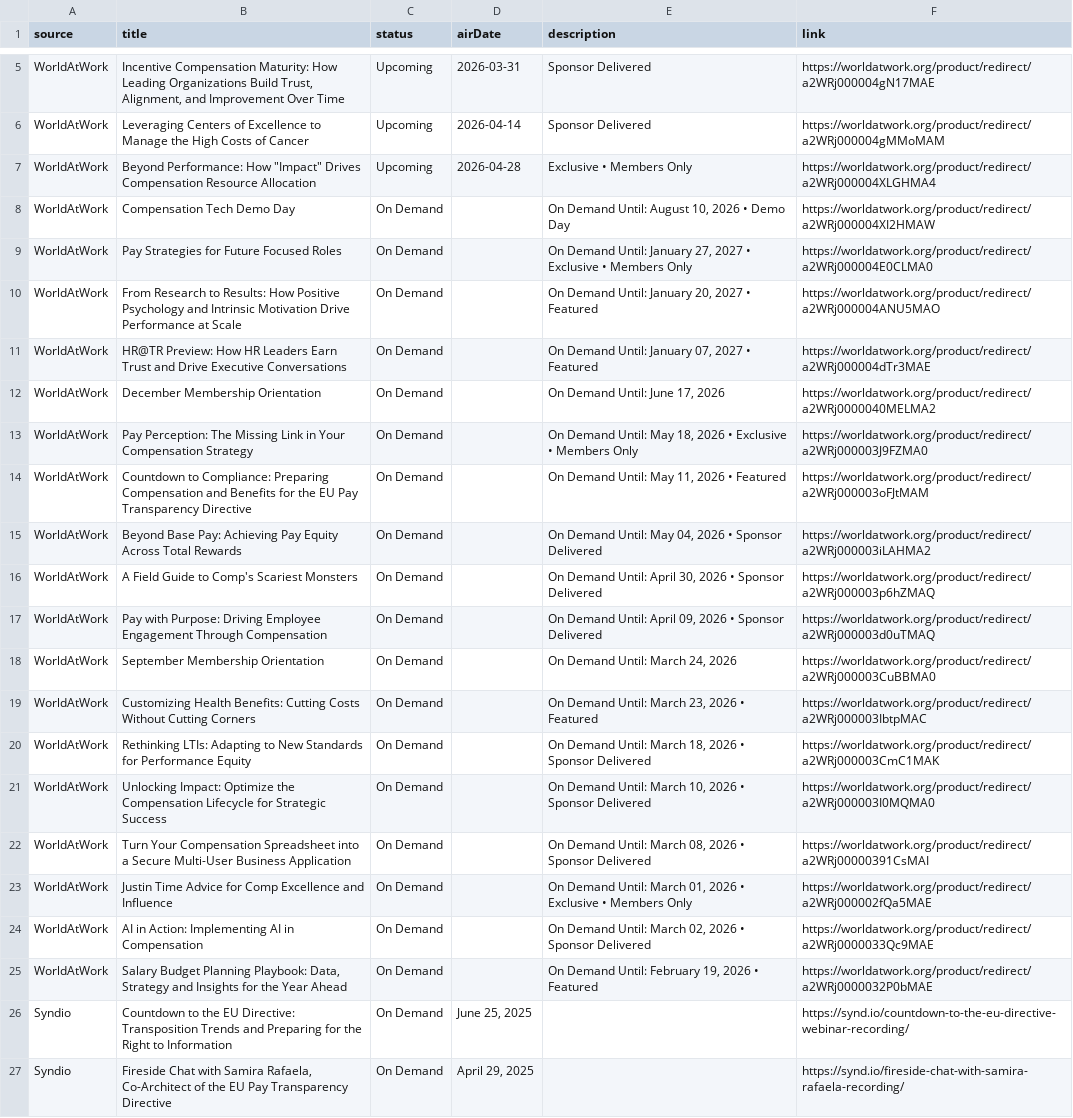
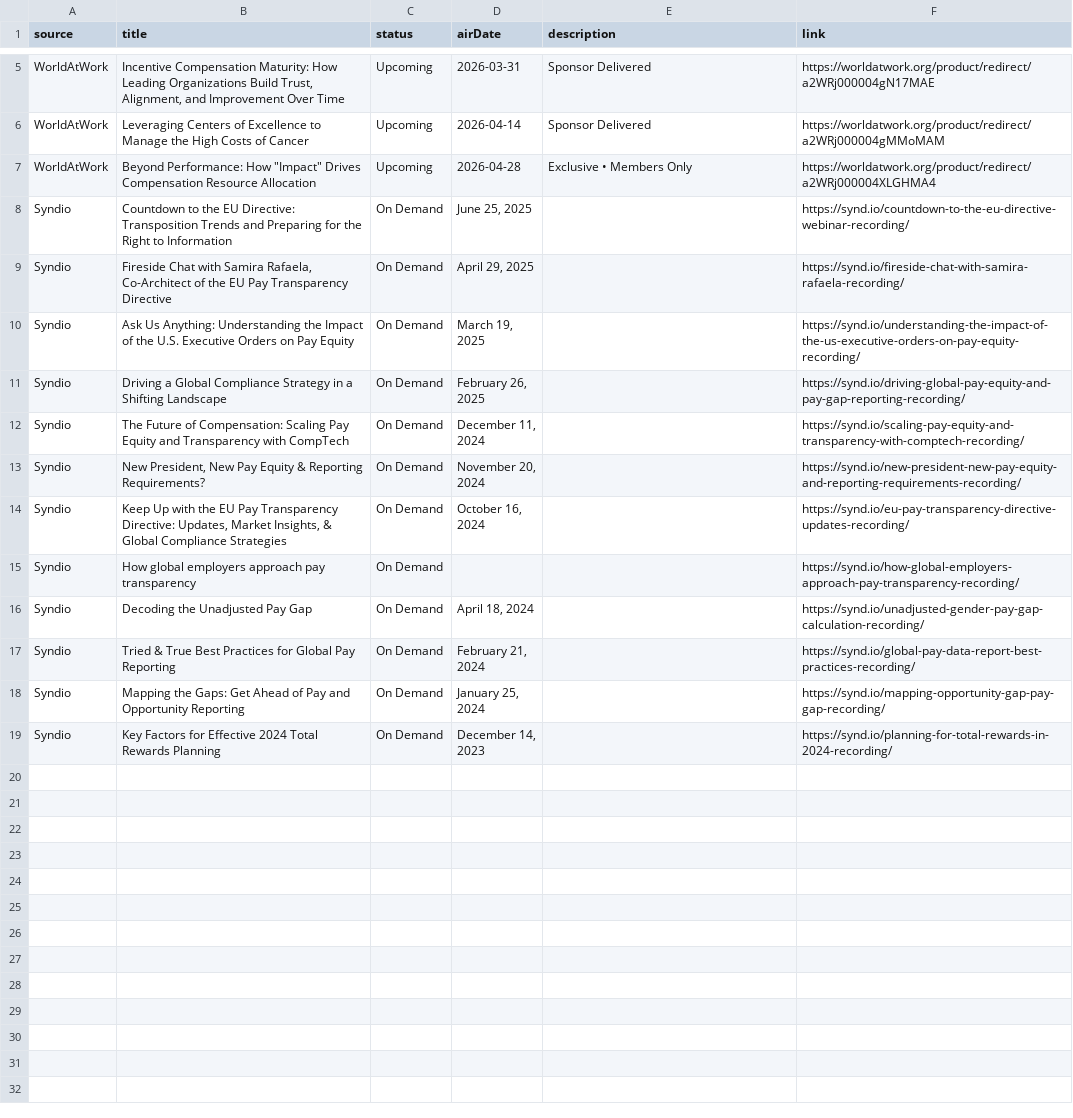
Before and after one commit to yangong17/WebinarAggregator, a CSV file: data/webinars.csv, drawn as a sheet; only a part is shown, gaps mark what is left out; the shorter side is filled out with more unchanged rows.

```diff
--- a/data/webinars.csv
+++ b/data/webinars.csv
@@ -7,20 +7,2 @@ source,title,status,airDate,description,link
 "WorldAtWork","Beyond Performance: How ""Impact"" Drives Compensation Resource Allocation","Upcoming","2026-04-28","Exclusive • Members Only","https://worldatwork.org/product/redirect/a2WRj000004XLGHMA4"
-"WorldAtWork","Compensation Tech Demo Day","On Demand",,"On Demand Until: August 10, 2026 • Demo Day","https://worldatwork.org/product/redirect/a2WRj000004XI2HMAW"
-"WorldAtWork","Pay Strategies for Future Focused Roles","On Demand",,"On Demand Until: January 27, 2027 • Exclusive • Members Only","https://worldatwork.org/product/redirect/a2WRj000004E0CLMA0"
-"WorldAtWork","From Research to Results: How Positive Psychology and Intrinsic Motivation Drive Performance at Scale","On Demand",,"On Demand Until: January 20, 2027 • Featured","https://worldatwork.org/product/redirect/a2WRj000004ANU5MAO"
-"WorldAtWork","HR@TR Preview: How HR Leaders Earn Trust and Drive Executive Conversations","On Demand",,"On Demand Until: January 07, 2027 • Featured","https://worldatwork.org/product/redirect/a2WRj000004dTr3MAE"
-"WorldAtWork","December Membership Orientation","On Demand",,"On Demand Until: June 17, 2026","https://worldatwork.org/product/redirect/a2WRj0000040MELMA2"
-"WorldAtWork","Pay Perception: The Missing Link in Your Compensation Strategy","On Demand",,"On Demand Until: May 18, 2026 • Exclusive • Members Only","https://worldatwork.org/product/redirect/a2WRj000003J9FZMA0"
-"WorldAtWork","Countdown to Compliance: Preparing Compensation and Benefits for the EU Pay Transparency Directive","On Demand",,"On Demand Until: May 11, 2026 • Featured","https://worldatwork.org/product/redirect/a2WRj000003oFJtMAM"
-"WorldAtWork","Beyond Base Pay: Achieving Pay Equity Across Total Rewards","On Demand",,"On Demand Until: May 04, 2026 • Sponsor Delivered","https://worldatwork.org/product/redirect/a2WRj000003iLAHMA2"
-"WorldAtWork","A Field Guide to Comp's Scariest Monsters","On Demand",,"On Demand Until: April 30, 2026 • Sponsor Delivered","https://worldatwork.org/product/redirect/a2WRj000003p6hZMAQ"
-"WorldAtWork","Pay with Purpose: Driving Employee Engagement Through Compensation","On Demand",,"On Demand Until: April 09, 2026 • Sponsor Delivered","https://worldatwork.org/product/redirect/a2WRj000003d0uTMAQ"
-"WorldAtWork","September Membership Orientation","On Demand",,"On Demand Until: March 24, 2026","https://worldatwork.org/product/redirect/a2WRj000003CuBBMA0"
-"WorldAtWork","Customizing Health Benefits: Cutting Costs Without Cutting Corners","On Demand",,"On Demand Until: March 23, 2026 • Featured","https://worldatwork.org/product/redirect/a2WRj000003IbtpMAC"
-"WorldAtWork","Rethinking LTIs: Adapting to New Standards for Performance Equity","On Demand",,"On Demand Until: March 18, 2026 • Sponsor Delivered","https://worldatwork.org/product/redirect/a2WRj000003CmC1MAK"
-"WorldAtWork","Unlocking Impact: Optimize the Compensation Lifecycle for Strategic Success","On Demand",,"On Demand Until: March 10, 2026 • Sponsor Delivered","https://worldatwork.org/product/redirect/a2WRj000003I0MQMA0"
-"WorldAtWork","Turn Your Compensation Spreadsheet into a Secure Multi-User Business Application","On Demand",,"On Demand Until: March 08, 2026 • Sponsor Delivered","https://worldatwork.org/product/redirect/a2WRj00000391CsMAI"
-"WorldAtWork","Justin Time Advice for Comp Excellence and Influence","On Demand",,"On Demand Until: March 01, 2026 • Exclusive • Members Only","https://worldatwork.org/product/redirect/a2WRj000002fQa5MAE"
-"WorldAtWork","AI in Action: Implementing AI in Compensation","On Demand",,"On Demand Until: March 02, 2026 • Sponsor Delivered","https://worldatwork.org/product/redirect/a2WRj0000033Qc9MAE"
-"WorldAtWork","Salary Budget Planning Playbook: Data, Strategy and Insights for the Year Ahead","On Demand",,"On Demand Until: February 19, 2026 • Featured","https://worldatwork.org/product/redirect/a2WRj0000032P0bMAE"
 "Syndio","Countdown to the EU Directive: Transposition Trends and Preparing for the Right to Information","On Demand","June 25, 2025",,"https://synd.io/countdown-to-the-eu-directive-webinar-recording/"
```
Also changed, not shown: public/webinars.csv, 1 other file.
